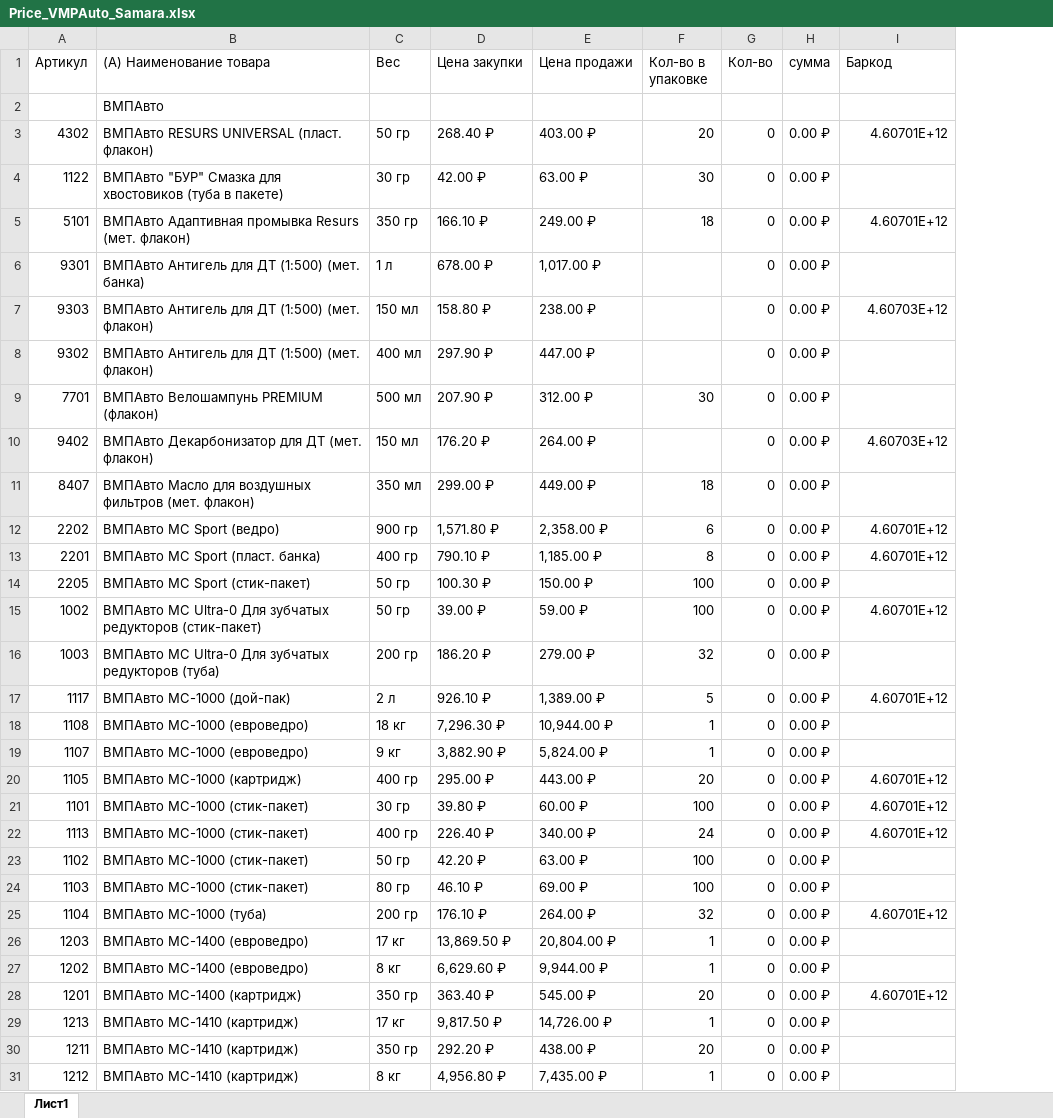
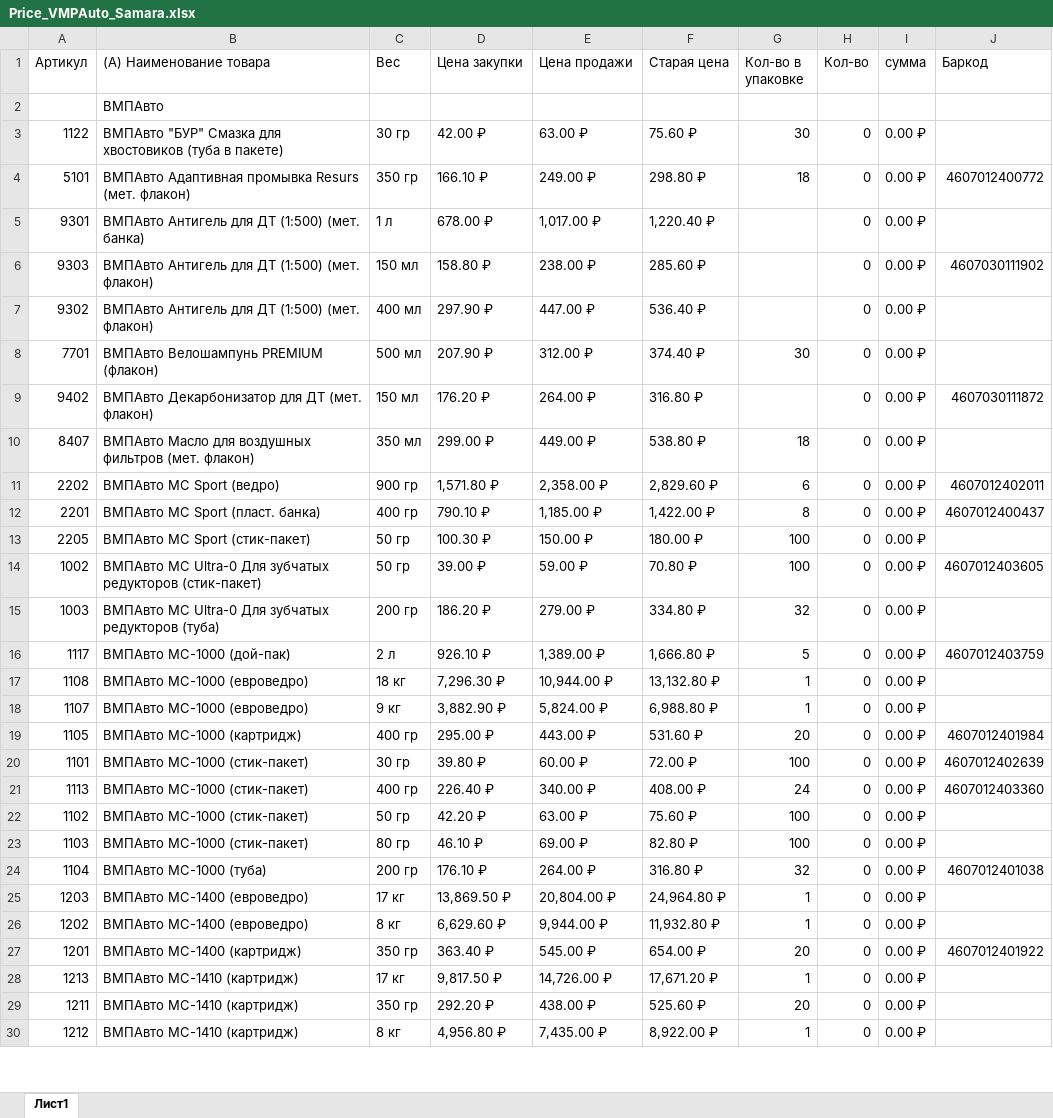
Before and after one commit to Sproodigy/goods_cards, an Excel workbook: app/assets/prices/Price_VMPAuto_Samara.xlsx, sheet Лист1, drawn as a sheet; only a part is shown; values as stored, in another font and other column widths than the file's, no cell formats; charts and pictures and conditional formats and table styles not drawn; removed rows and columns are numbered as before the commit, all else as after; the diff covers the shown part only; the diff names each change by its address in the sheet, - before the commit and + after, or states it on an @@ line.

```diff
--- a/app/assets/prices/Price_VMPAuto_Samara.xlsx (sheet Лист1)
+++ b/app/assets/prices/Price_VMPAuto_Samara.xlsx (sheet Лист1)
+column F (Старая цена), rows 3-30: 75.60 ₽ | 298.80 ₽ | 1,220.40 ₽ | 285.60 ₽ | 536.40 ₽ | 374.40 ₽ | 316.80 ₽ | 538.80 ₽ | 2,829.60 ₽ | 1,422.00 ₽ | 180.00 ₽ | 70.80 ₽ | 334.80 ₽ | 1,666.80 ₽ | 13,132.80 ₽ | 6,988.80 ₽ | 531.60 ₽ | 72.00 ₽ | 408.00 ₽ | 75.60 ₽ | 82.80 ₽ | 316.80 ₽ | 24,964.80 ₽ | 11,932.80 ₽ | 654.00 ₽ | 17,671.20 ₽ | 525.60 ₽ | 8,922.00 ₽
-row 3: 4302 | ВМПАвто RESURS UNIVERSAL (пласт. флакон) | 50 гр | 268.40 ₽ | 403.00 ₽ | 20 | 0 | 0.00 ₽ | 4.60701E+12
-J4 (Баркод): 4.60701E+12
+J4 (Баркод): 4607012400772
-J6 (Баркод): 4.60703E+12
+J6 (Баркод): 4607030111902
-J9 (Баркод): 4.60703E+12
+J9 (Баркод): 4607030111872
-J11 (Баркод): 4.60701E+12
+J11 (Баркод): 4607012402011
-J12 (Баркод): 4.60701E+12
+J12 (Баркод): 4607012400437
-J14 (Баркод): 4.60701E+12
+J14 (Баркод): 4607012403605
-J16 (Баркод): 4.60701E+12
+J16 (Баркод): 4607012403759
-J19 (Баркод): 4.60701E+12
+J19 (Баркод): 4607012401984
-J20 (Баркод): 4.60701E+12
+J20 (Баркод): 4607012402639
-J21 (Баркод): 4.60701E+12
+J21 (Баркод): 4607012403360
-J24 (Баркод): 4.60701E+12
+J24 (Баркод): 4607012401038
-J27 (Баркод): 4.60701E+12
+J27 (Баркод): 4607012401922
```
Also changed, not shown: 4 added rows, 2 removed rows, 1 moved row and 69 edited cells elsewhere in this sheet, cell formats, formulas that keep their value, 3 other files.
